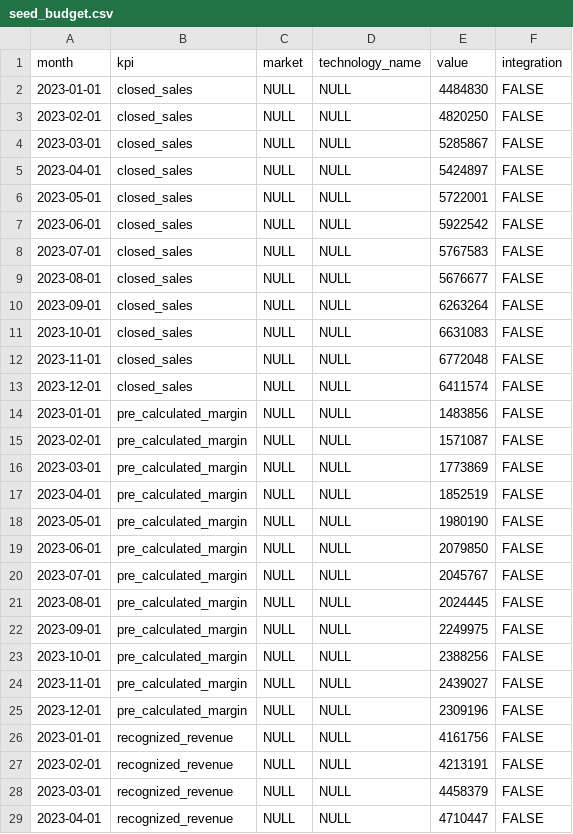
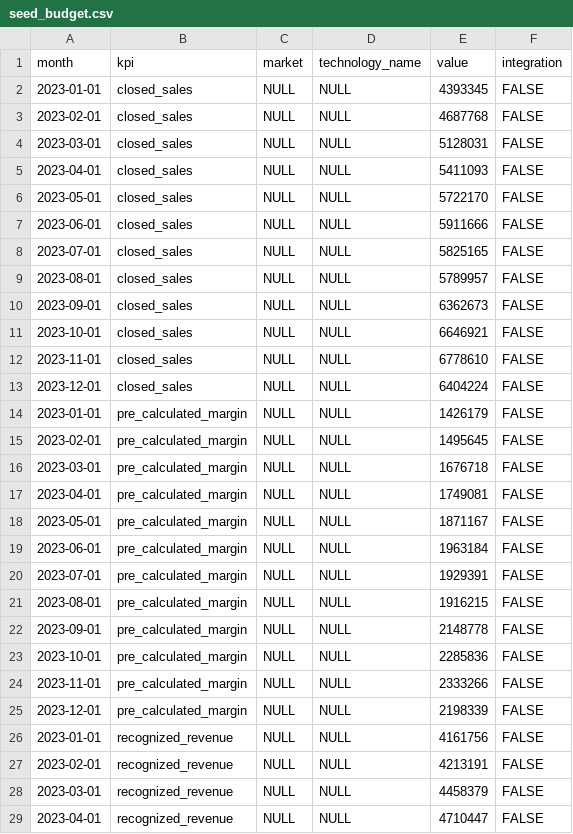
Before and after one commit to 3DHubs/dbt-core-network, a CSV file: seeds/seed_budget.csv, drawn as a sheet; only a part is shown; the diff covers the shown part only.

```diff
--- a/seeds/seed_budget.csv
+++ b/seeds/seed_budget.csv
@@ -1,26 +1,26 @@
 month,kpi,market,technology_name,value,integration
-2023-01-01,closed_sales,NULL,NULL,4484830,FALSE
-2023-02-01,closed_sales,NULL,NULL,4820250,FALSE
-2023-03-01,closed_sales,NULL,NULL,5285867,FALSE
-2023-04-01,closed_sales,NULL,NULL,5424897,FALSE
-2023-05-01,closed_sales,NULL,NULL,5722001,FALSE
-2023-06-01,closed_sales,NULL,NULL,5922542,FALSE
-2023-07-01,closed_sales,NULL,NULL,5767583,FALSE
-2023-08-01,closed_sales,NULL,NULL,5676677,FALSE
-2023-09-01,closed_sales,NULL,NULL,6263264,FALSE
-2023-10-01,closed_sales,NULL,NULL,6631083,FALSE
-2023-11-01,closed_sales,NULL,NULL,6772048,FALSE
-2023-12-01,closed_sales,NULL,NULL,6411574,FALSE
-2023-01-01,pre_calculated_margin,NULL,NULL,1483856,FALSE
-2023-02-01,pre_calculated_margin,NULL,NULL,1571087,FALSE
-2023-03-01,pre_calculated_margin,NULL,NULL,1773869,FALSE
-2023-04-01,pre_calculated_margin,NULL,NULL,1852519,FALSE
-2023-05-01,pre_calculated_margin,NULL,NULL,1980190,FALSE
-2023-06-01,pre_calculated_margin,NULL,NULL,2079850,FALSE
-2023-07-01,pre_calculated_margin,NULL,NULL,2045767,FALSE
-2023-08-01,pre_calculated_margin,NULL,NULL,2024445,FALSE
-2023-09-01,pre_calculated_margin,NULL,NULL,2249975,FALSE
-2023-10-01,pre_calculated_margin,NULL,NULL,2388256,FALSE
-2023-11-01,pre_calculated_margin,NULL,NULL,2439027,FALSE
-2023-12-01,pre_calculated_margin,NULL,NULL,2309196,FALSE
+2023-01-01,closed_sales,NULL,NULL,4393345,FALSE
+2023-02-01,closed_sales,NULL,NULL,4687768,FALSE
+2023-03-01,closed_sales,NULL,NULL,5128031,FALSE
+2023-04-01,closed_sales,NULL,NULL,5411093,FALSE
+2023-05-01,closed_sales,NULL,NULL,5722170,FALSE
+2023-06-01,closed_sales,NULL,NULL,5911666,FALSE
+2023-07-01,closed_sales,NULL,NULL,5825165,FALSE
+2023-08-01,closed_sales,NULL,NULL,5789957,FALSE
+2023-09-01,closed_sales,NULL,NULL,6362673,FALSE
+2023-10-01,closed_sales,NULL,NULL,6646921,FALSE
+2023-11-01,closed_sales,NULL,NULL,6778610,FALSE
+2023-12-01,closed_sales,NULL,NULL,6404224,FALSE
+2023-01-01,pre_calculated_margin,NULL,NULL,1426179,FALSE
+2023-02-01,pre_calculated_margin,NULL,NULL,1495645,FALSE
+2023-03-01,pre_calculated_margin,NULL,NULL,1676718,FALSE
+2023-04-01,pre_calculated_margin,NULL,NULL,1749081,FALSE
+2023-05-01,pre_calculated_margin,NULL,NULL,1871167,FALSE
+2023-06-01,pre_calculated_margin,NULL,NULL,1963184,FALSE
+2023-07-01,pre_calculated_margin,NULL,NULL,1929391,FALSE
+2023-08-01,pre_calculated_margin,NULL,NULL,1916215,FALSE
+2023-09-01,pre_calculated_margin,NULL,NULL,2148778,FALSE
+2023-10-01,pre_calculated_margin,NULL,NULL,2285836,FALSE
+2023-11-01,pre_calculated_margin,NULL,NULL,2333266,FALSE
+2023-12-01,pre_calculated_margin,NULL,NULL,2198339,FALSE
 2023-01-01,recognized_revenue,NULL,NULL,4161756,FALSE
```
Also changed, not shown: 12 added rows and 48 edited cells elsewhere in this file.
